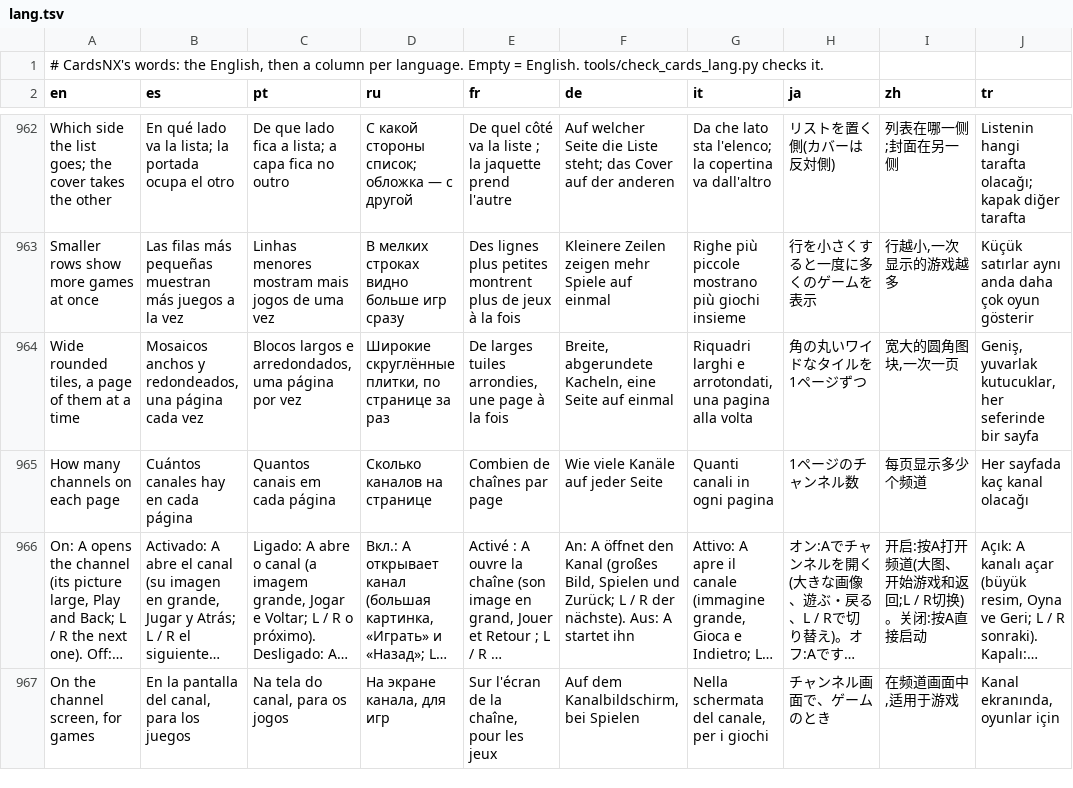
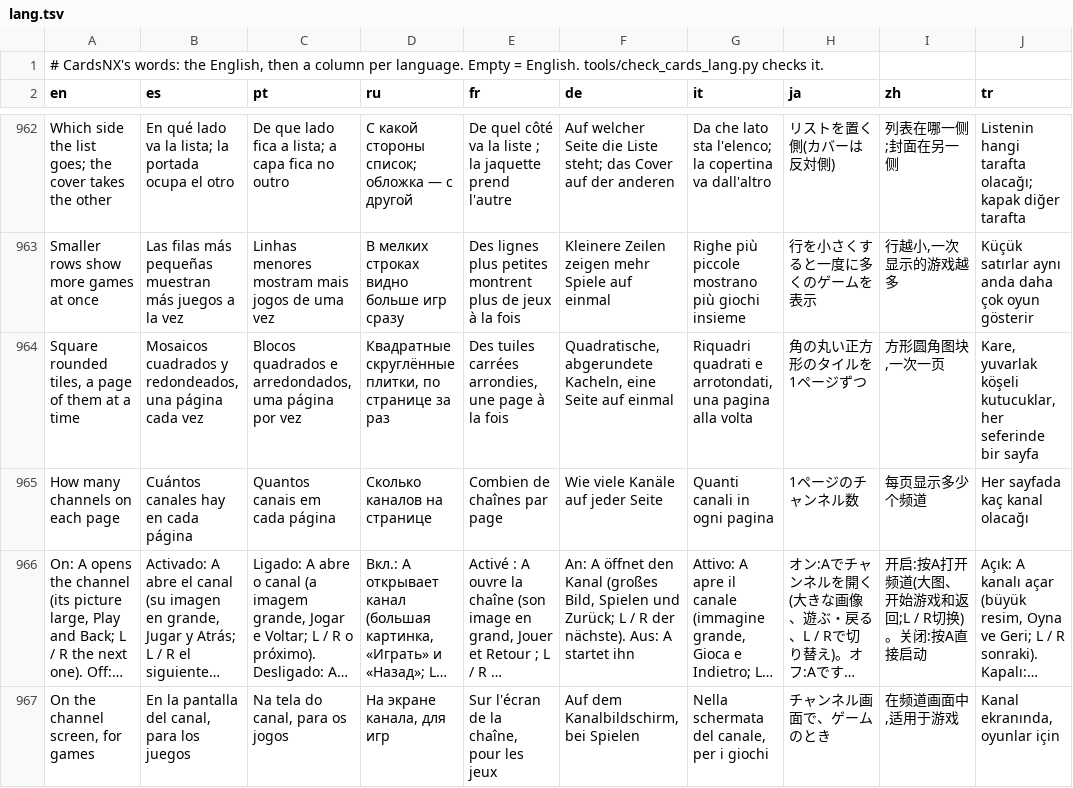
Before and after one commit to reixa-forge/homenx, a TSV file: projects/cards/romfs/lang.tsv, drawn as a sheet; only a part is shown, gaps mark what is left out; long unchanged cells end in ….

```diff
--- a/projects/cards/romfs/lang.tsv
+++ b/projects/cards/romfs/lang.tsv
@@ -963,3 +963,3 @@ Which side the list goes; the cover takes the other	En qué lado va la lista; la
 Smaller rows show more games at once	Las filas más pequeñas muestran más juegos a la vez	Linhas menores mostram mais jogos de uma vez	В мелких строках видно больше игр сразу	Des lignes plus petites montrent plus de jeux à la fois	Kleinere Zeilen zeigen mehr Spiele auf einmal	Righe più piccole mostrano più giochi insieme	行を小さくすると一度に多くのゲームを表示	行越小,一次显示的游戏越多	Küçük satırlar aynı anda daha çok oyun gösterir
-Wide rounded tiles, a page of them at a time	Mosaicos anchos y redondeados, una página cada vez	Blocos largos e arredondados, uma página por vez	Широкие скруглённые плитки, по странице за раз	De larges tuiles arrondies, une page à la fois	Breite, abgerundete Kacheln, eine Seite auf einmal	Riquadri larghi e arrotondati, una pagina alla volta	角の丸いワイドなタイルを1ページずつ	宽大的圆角图块,一次一页	Geniş, yuvarlak kutucuklar, her seferinde bir sayfa
+Square rounded tiles, a page of them at a time	Mosaicos cuadrados y redondeados, una página cada vez	Blocos quadrados e arredondados, uma página por vez	Квадратные скруглённые плитки, по странице за раз	Des tuiles carrées arrondies, une page à la fois	Quadratische, abgerundete Kacheln, eine Seite auf einmal	Riquadri quadrati e arrotondati, una pagina alla volta	角の丸い正方形のタイルを1ページずつ	方形圆角图块,一次一页	Kare, yuvarlak köşeli kutucuklar, her seferinde bir sayfa
 How many channels on each page	Cuántos canales hay en cada página	Quantos canais em cada página	Сколько каналов на странице	Combien de chaînes par page	Wie viele Kanäle auf jeder Seite	Quanti canali in ogni pagina	1ページのチャンネル数	每页显示多少个频道	Her sayfada kaç kanal olacağı
```
Also changed, not shown: 5 other files.
